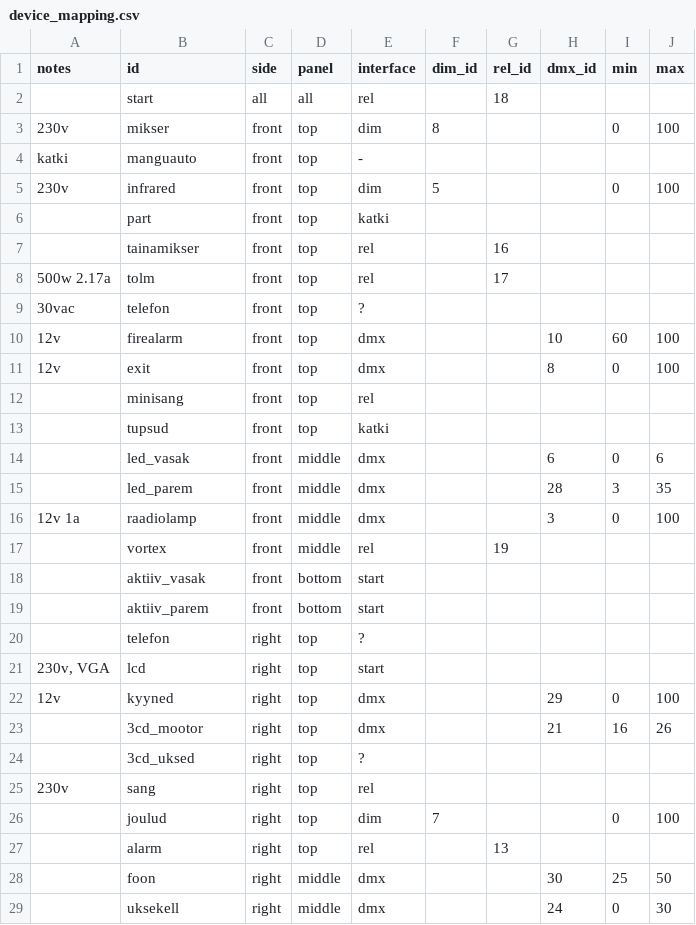
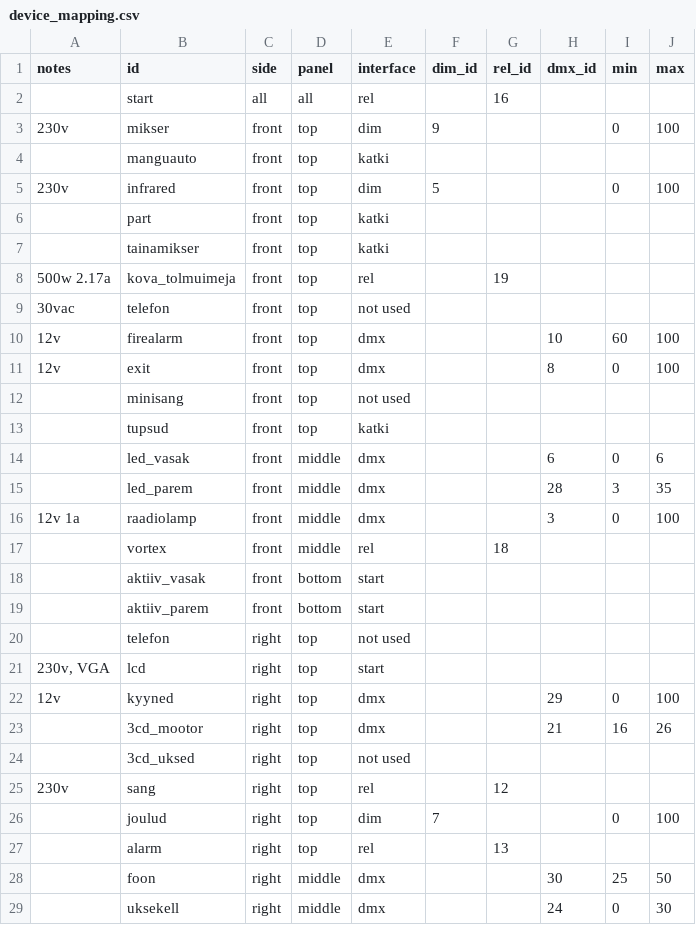
Before and after one commit to timotoots/elektrosauna, a CSV file: server/device_mapping.csv, drawn as a sheet; only a part is shown; the diff covers the shown part only.

```diff
--- a/server/device_mapping.csv
+++ b/server/device_mapping.csv
@@ -1,13 +1,13 @@
 notes,id,side,panel,interface,dim_id,rel_id,dmx_id,min,max
-,start,all,all,rel,,18,,,
-230v,mikser,front,top,dim,8,,,0,100
-katki,manguauto,front,top,-,,,,,
+,start,all,all,rel,,16,,,
+230v,mikser,front,top,dim,9,,,0,100
+,manguauto,front,top,katki,,,,,
 230v,infrared,front,top,dim,5,,,0,100
 ,part,front,top,katki,,,,,
-,tainamikser,front,top,rel,,16,,,
-500w 2.17a,tolm,front,top,rel,,17,,,
-30vac,telefon,front,top,?,,,,,
+,tainamikser,front,top,katki,,,,,
+500w 2.17a,kova_tolmuimeja,front,top,rel,,19,,,
+30vac,telefon,front,top,not used,,,,,
 12v,firealarm,front,top,dmx,,,10,60,100
 12v,exit,front,top,dmx,,,8,0,100
-,minisang,front,top,rel,,,,,
+,minisang,front,top,not used,,,,,
 ,tupsud,front,top,katki,,,,,
@@ -16,6 +16,6 @@ katki,manguauto,front,top,-,,,,,
 12v 1a,raadiolamp,front,middle,dmx,,,3,0,100
-,vortex,front,middle,rel,,19,,,
+,vortex,front,middle,rel,,18,,,
 ,aktiiv_vasak,front,bottom,start,,,,,
 ,aktiiv_parem,front,bottom,start,,,,,
-,telefon,right,top,?,,,,,
+,telefon,right,top,not used,,,,,
 "230v, VGA",lcd,right,top,start,,,,,
@@ -23,4 +23,4 @@ katki,manguauto,front,top,-,,,,,
 ,3cd_mootor,right,top,dmx,,,21,16,26
-,3cd_uksed,right,top,?,,,,,
-230v,sang,right,top,rel,,,,,
+,3cd_uksed,right,top,not used,,,,,
+230v,sang,right,top,rel,,12,,,
 ,joulud,right,top,dim,7,,,0,100
```
Also changed, not shown: 10 added rows, 4 removed rows and 22 edited cells elsewhere in this file, 2 other files.
